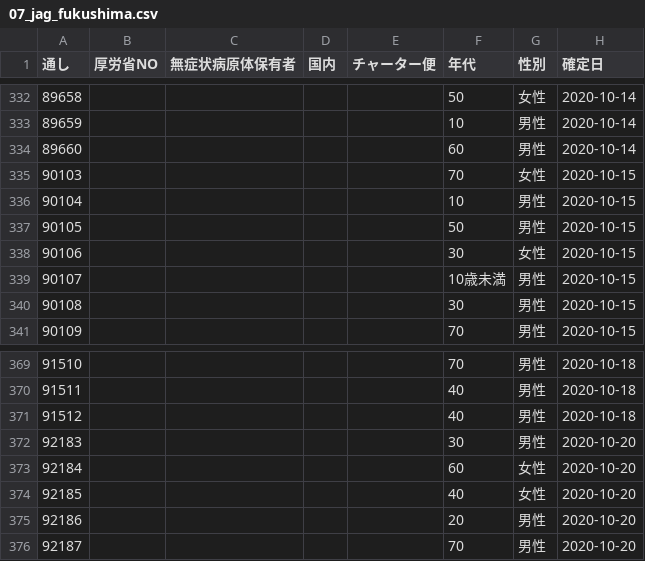
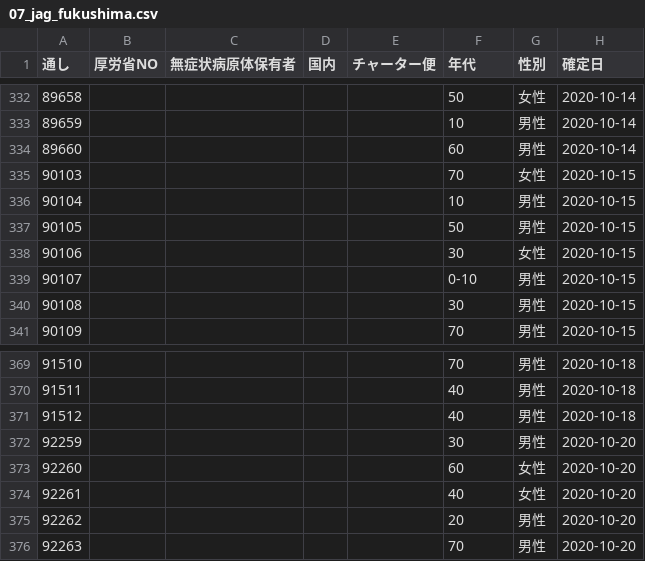
Before and after one commit to CalicoKater/covid-19, a CSV file: work/07_jag_fukushima.csv, drawn as a sheet; only a part is shown, gaps mark what is left out; the diff names each change by its address in the sheet, - before the commit and + after, or states it on an @@ line.

```diff
--- a/work/07_jag_fukushima.csv
+++ b/work/07_jag_fukushima.csv
-F339 (年代): 10歳未満
+F339 (年代): 0-10
-A372 (通し): 92183
+A372 (通し): 92259
-A373 (通し): 92184
+A373 (通し): 92260
-A374 (通し): 92185
+A374 (通し): 92261
-A375 (通し): 92186
+A375 (通し): 92262
-A376 (通し): 92187
+A376 (通し): 92263
```
Also changed, not shown: work/01_jag_hokkaido.csv, work/02_jag_aomori.csv, 17 other files.
